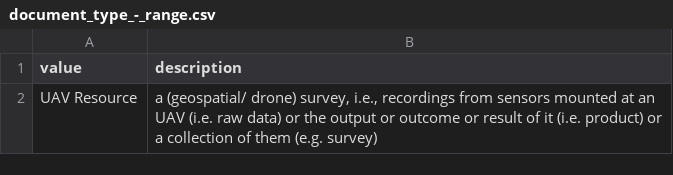
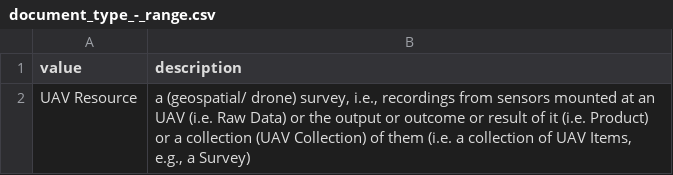
Before and after one commit to pikobytes/opendrop-domain-model, a CSV file: schemata/ranges/document_type_-_range.csv, drawn as a sheet.

Commit message:
made use of (abstract) feature types in the description of document type 'UAV Resource'

```diff
--- a/schemata/ranges/document_type_-_range.csv
+++ b/schemata/ranges/document_type_-_range.csv
@@ -1,2 +1,2 @@
 value,description
-UAV Resource,"a (geospatial/ drone) survey, i.e., recordings from sensors mounted at an UAV (i.e. raw data) or the output or outcome or result of it (i.e. product) or a collection of them (e.g. survey)"
+UAV Resource,"a (geospatial/ drone) survey, i.e., recordings from sensors mounted at an UAV (i.e. Raw Data) or the output or outcome or result of it (i.e. Product) or a collection (UAV Collection) of them (i.e. a collection of UAV Items, e.g., a Survey)"
```
Also changed, not shown: 1 other file.
